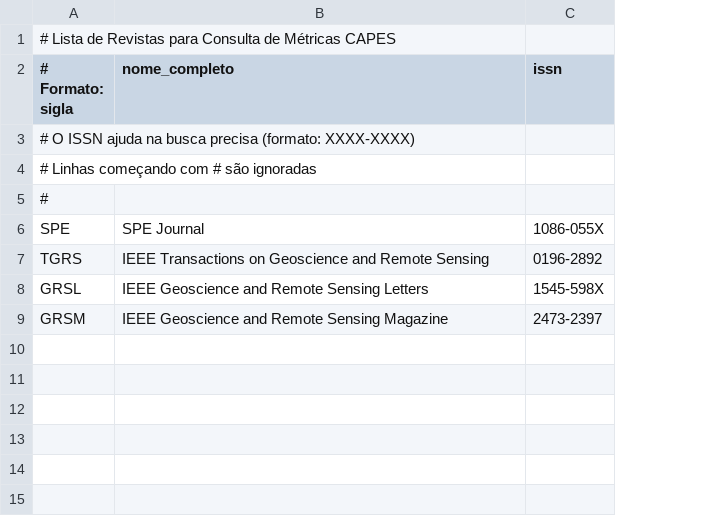
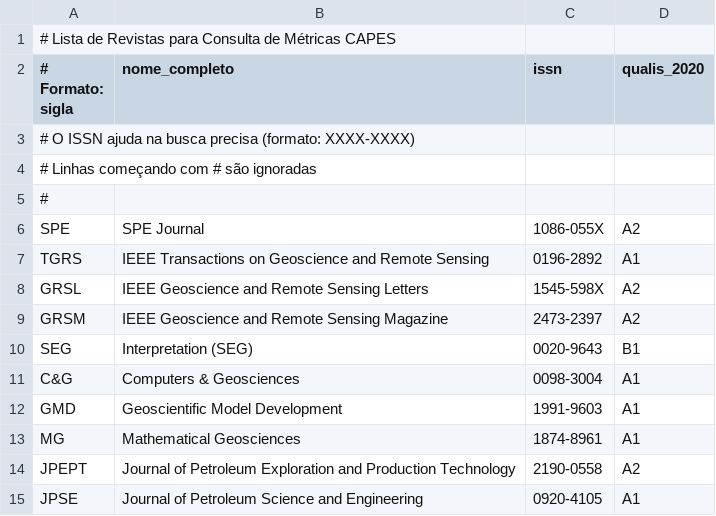
Before and after one commit to dancivitarese/coleta_capes, a CSV file: config/revistas.csv, drawn as a sheet; the diff names each change by its address in the sheet, - before the commit and + after, or states it on an @@ line.

```diff
--- a/config/revistas.csv
+++ b/config/revistas.csv
+column D (qualis_2020), rows 6-9: A2 | A1 | A2 | A2
+row 10: SEG | Interpretation (SEG) | 0020-9643 | B1
+row 11: C&G | Computers & Geosciences | 0098-3004 | A1
+row 12: GMD | Geoscientific Model Development | 1991-9603 | A1
+row 13: MG | Mathematical Geosciences | 1874-8961 | A1
+row 14: JPEPT | Journal of Petroleum Exploration and Production Technology | 2190-0558 | A2
+row 15: JPSE | Journal of Petroleum Science and Engineering | 0920-4105 | A1
```
Also changed, not shown: config/conferencias.csv, 7 other files.
